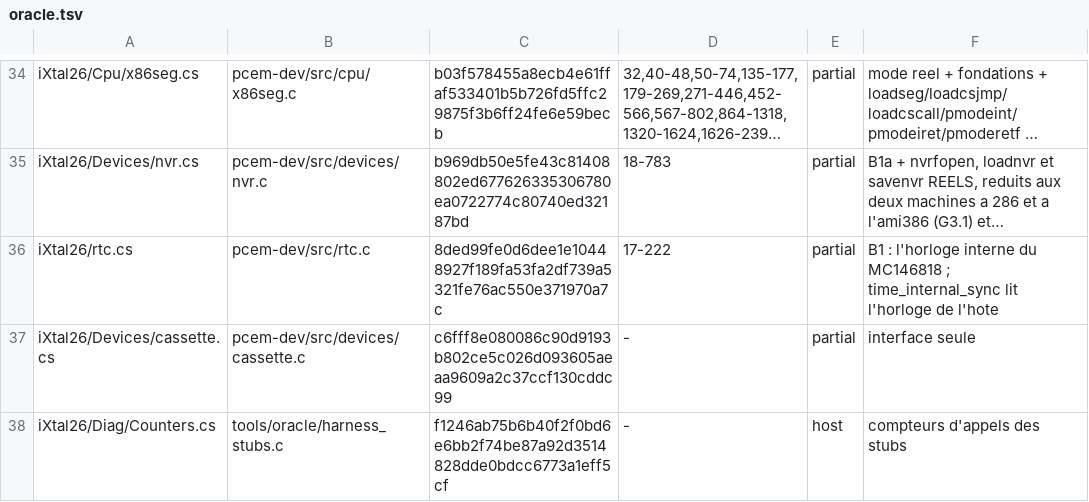
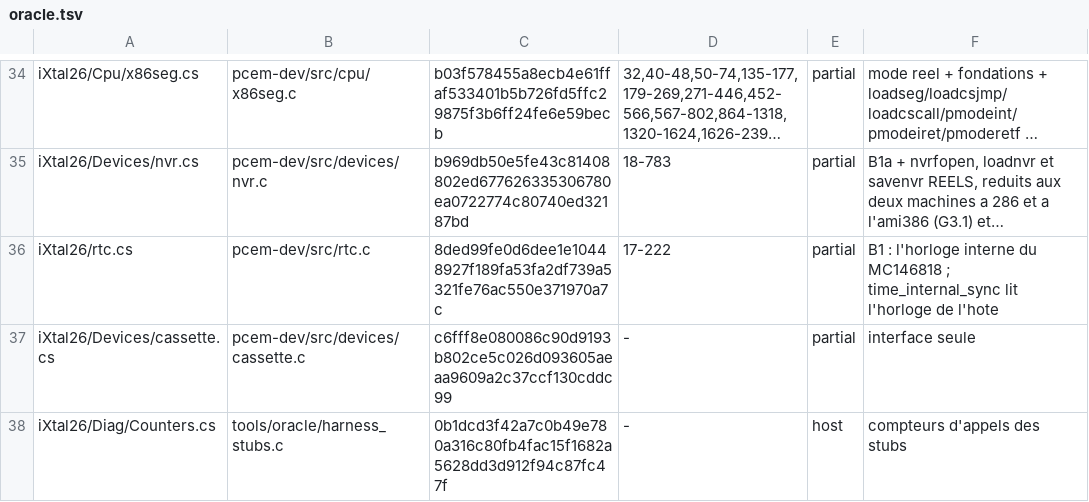
Before and after one commit to jpeloille/iXtal928, a TSV file: oracle.tsv, drawn as a sheet; only a part is shown, gaps mark what is left out; long unchanged cells end in …; the diff covers the shown part only.

```diff
--- a/oracle.tsv
+++ b/oracle.tsv
@@ -37,2 +37,2 @@ iXtal26/rtc.cs	pcem-dev/src/rtc.c	8ded99fe0d6dee1e10448927f189fa53fa2df739a5321f
 iXtal26/Devices/cassette.cs	pcem-dev/src/devices/cassette.c	c6fff8e080086c90d9193b802ce5c026d093605aeaa9609a2c37ccf130cddc99	-	partial	interface seule
-iXtal26/Diag/Counters.cs	tools/oracle/harness_stubs.c	f1246ab75b6b40f2f0bd6e6bb2f74be87a92d3514828dde0bdcc6773a1eff5cf	-	host	compteurs d'appels des stubs
+iXtal26/Diag/Counters.cs	tools/oracle/harness_stubs.c	0b1dcd3f42a7c0b49e780a316c80fb4fac15f1682a5628dd3d912f94c87fc47f	-	host	compteurs d'appels des stubs
```
Also changed, not shown: 3 added rows and 4 edited cells elsewhere in this file, 23 other files.
